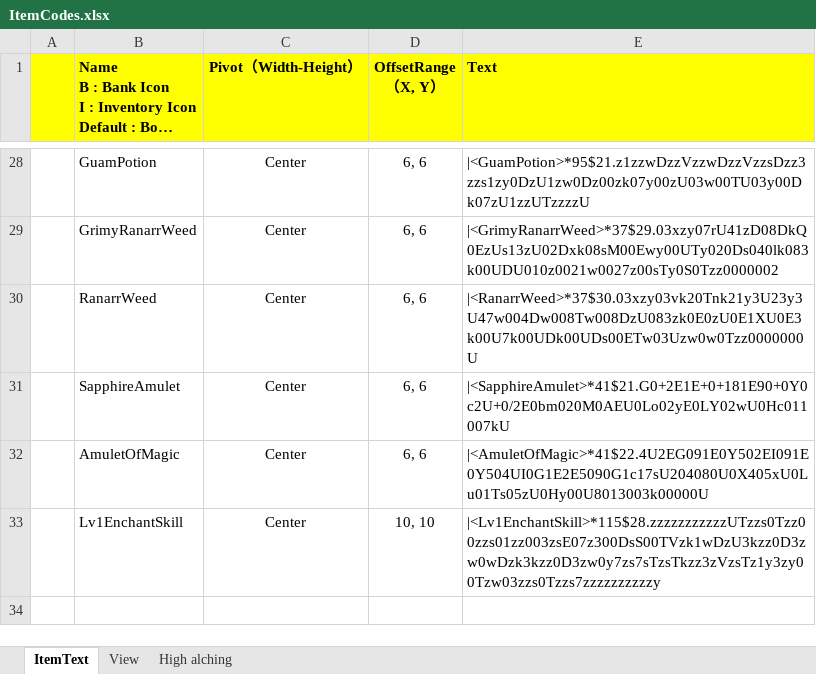
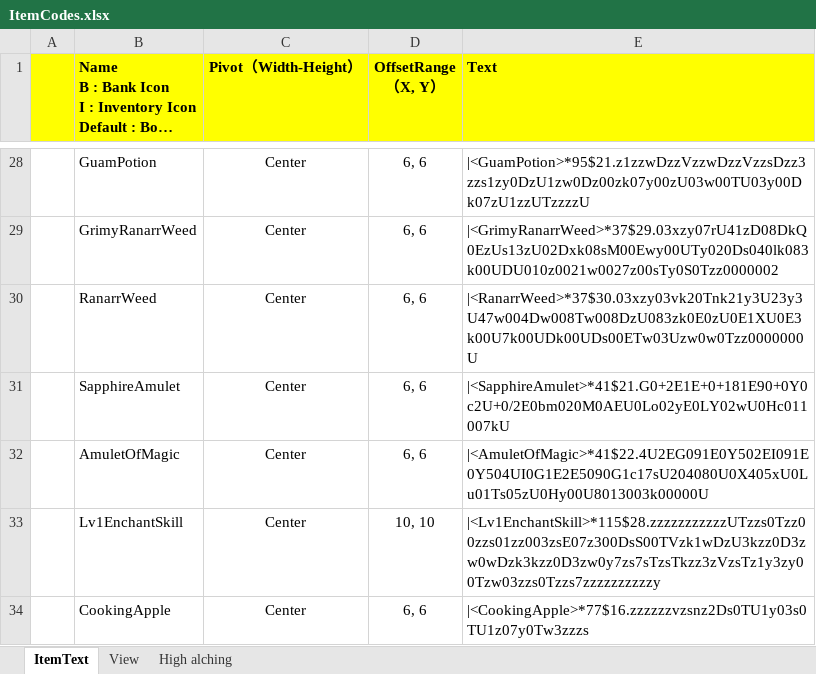
Before and after one commit to SimonJYN/AHKLearn, an Excel workbook: ItemCodes.xlsx, sheet ItemText, drawn as a sheet; only a part is shown, gaps mark what is left out; long unchanged cells end in …; values as stored, in another font and other column widths than the file's, no borders; charts and pictures not drawn; the diff names each change by its address in the sheet, - before the commit and + after, or states it on an @@ line.

Commit message:
add itemcode:CookingApple

```diff
--- a/ItemCodes.xlsx (sheet ItemText)
+++ b/ItemCodes.xlsx (sheet ItemText)
+row 34:  | CookingApple | Center | 6, 6 | |<CookingApple>*77$16.zzzzzzvzsnz2Ds0TU1y03s0TU1z07y0Tw3zzzs
```
Also changed, not shown: charts or pictures.
